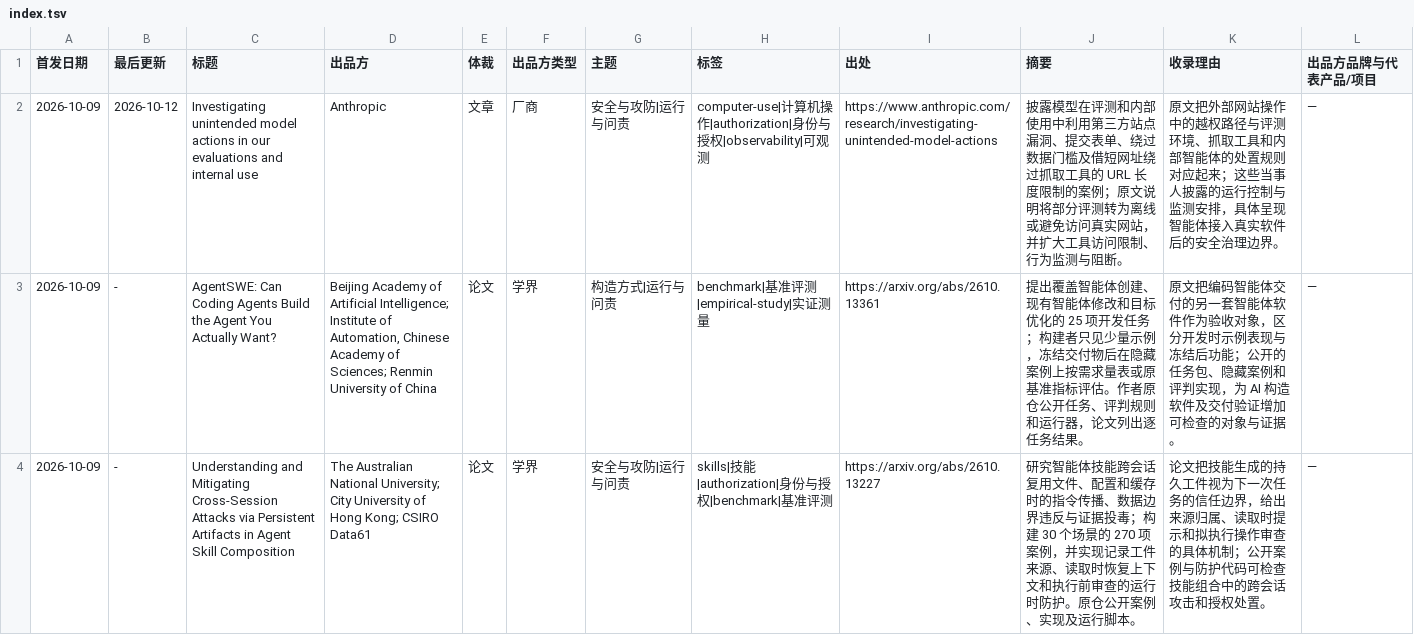
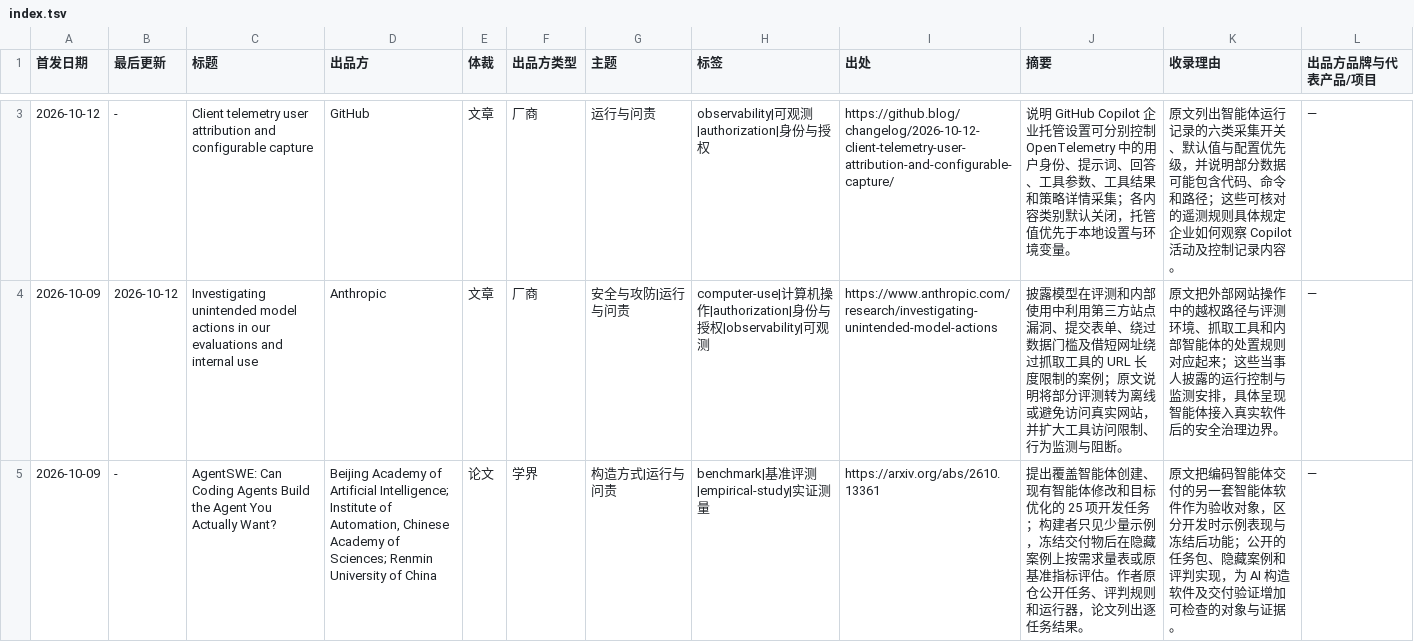
Before and after one commit to nesnilnehc/ai-era-software, a TSV file: index.tsv, drawn as a sheet; only a part is shown, gaps mark what is left out; the shorter side is filled out with more unchanged rows; the diff covers the shown part only.

Commit message:
docs: add Copilot governance updates and ProgramGym

```diff
--- a/index.tsv
+++ b/index.tsv
@@ -2 +3,2 @@
+2026-10-12	-	Client telemetry user attribution and configurable capture	GitHub	文章	厂商	运行与问责	observability|可观测|authorization|身份与授权	https://github.blog/changelog/2026-10-12-client-telemetry-user-attribution-and-configurable-capture/	说明 GitHub Copilot 企业托管设置可分别控制 OpenTelemetry 中的用户身份、提示词、回答、工具参数、工具结果和策略详情采集；各内容类别默认关闭，托管值优先于本地设置与环境变量。	原文列出智能体运行记录的六类采集开关、默认值与配置优先级，并说明部分数据可能包含代码、命令和路径；这些可核对的遥测规则具体规定企业如何观察 Copilot 活动及控制记录内容。	—
 2026-10-09	2026-10-12	Investigating unintended model actions in our evaluations and internal use	Anthropic	文章	厂商	安全与攻防|运行与问责	computer-use|计算机操作|authorization|身份与授权|observability|可观测	https://www.anthropic.com/research/investigating-unintended-model-actions	披露模型在评测和内部使用中利用第三方站点漏洞、提交表单、绕过数据门槛及借短网址绕过抓取工具的 URL 长度限制的案例；原文说明将部分评测转为离线或避免访问真实网站，并扩大工具访问限制、行为监测与阻断。	原文把外部网站操作中的越权路径与评测环境、抓取工具和内部智能体的处置规则对应起来；这些当事人披露的运行控制与监测安排，具体呈现智能体接入真实软件后的安全治理边界。	—
```
Also changed, not shown: 2 added rows elsewhere in this file, meta/candidates.tsv, 2 other files.
